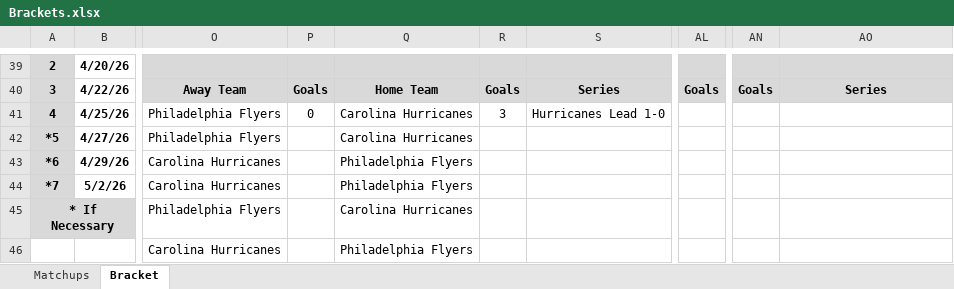
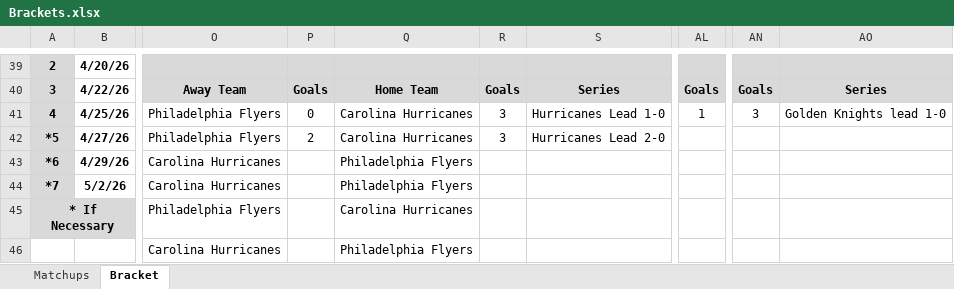
Before and after one commit to cmwrite/NHLStats, an Excel workbook: 2025_2026/Playoffs/Brackets.xlsx, sheet Bracket, drawn as a sheet; only a part is shown, gaps mark what is left out; values as stored, in another font and other column widths than the file's, no borders; the diff names each change by its address in the sheet, - before the commit and + after, or states it on an @@ line.

Commit message:
Updated Playoff Brackets
Data Input to EOD 5/4/26

```diff
--- a/2025_2026/Playoffs/Brackets.xlsx (sheet Bracket)
+++ b/2025_2026/Playoffs/Brackets.xlsx (sheet Bracket)
-AL41: (empty)
+AL41: 1
-AN41: (empty)
+AN41: 3
-AO41: (empty)
+AO41: Golden Knights lead 1-0
-P42: (empty)
+P42: 2
-R42: (empty)
+R42: 3
-S42: (empty)
+S42: Hurricanes Lead 2-0
```
